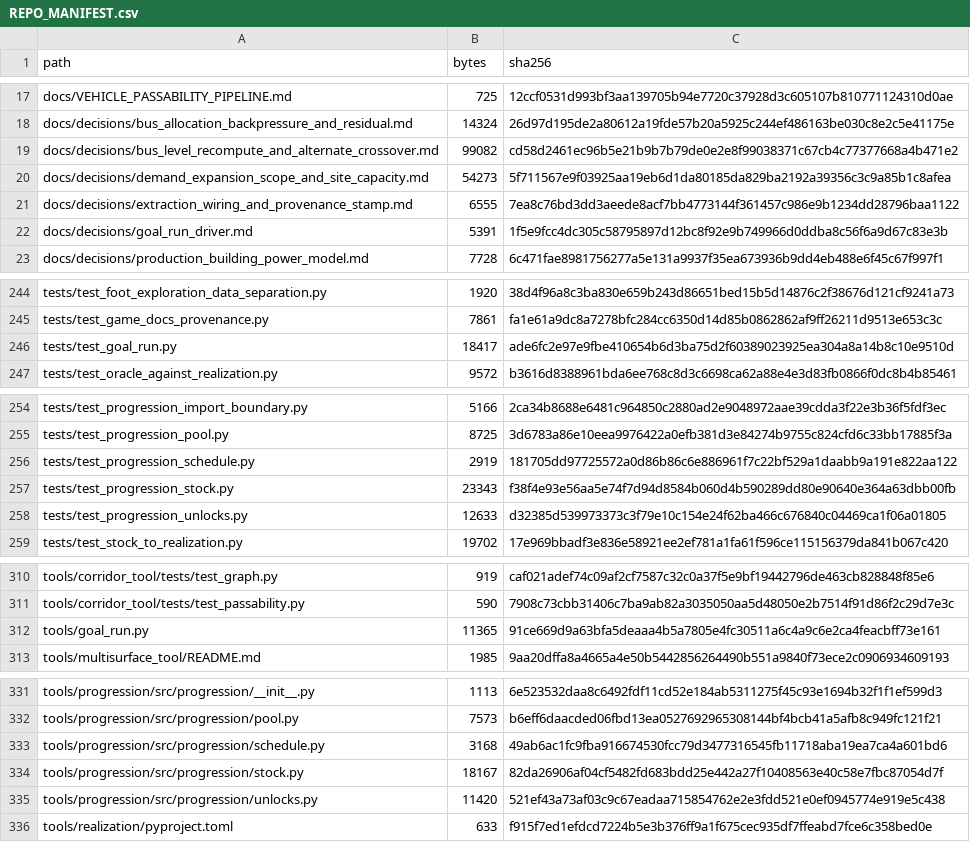
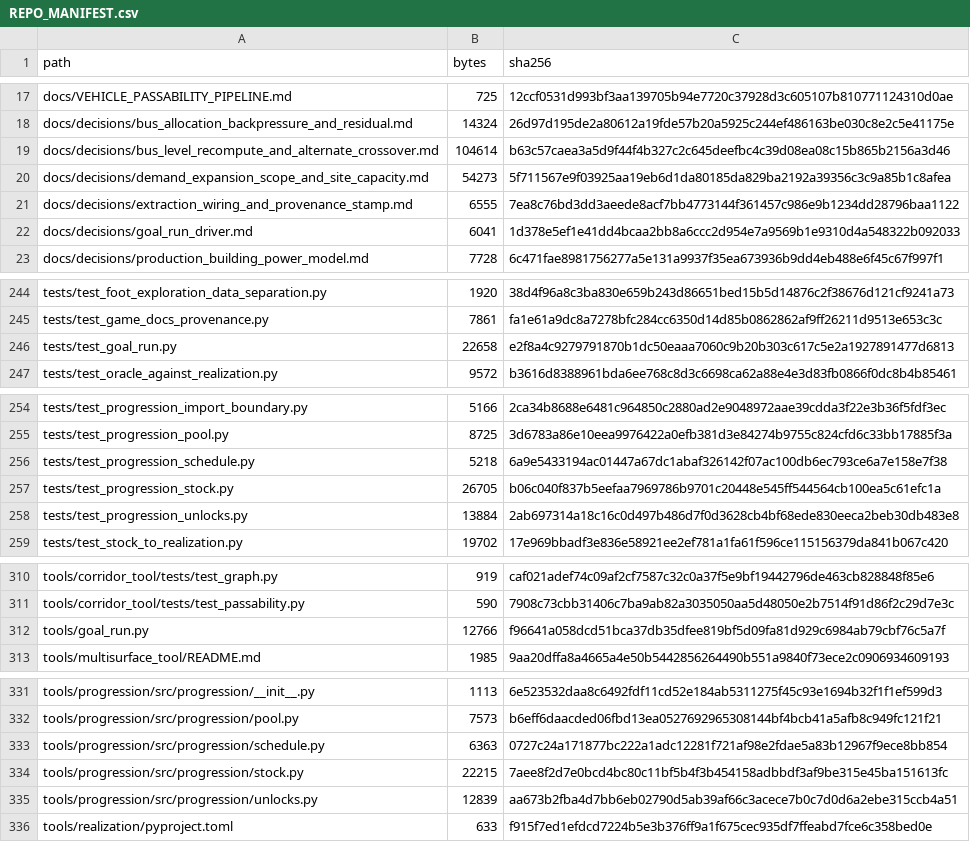
Before and after one commit to GMcDowellJr/satisfactory_progression_planner, a CSV file: REPO_MANIFEST.csv, drawn as a sheet; only a part is shown, gaps mark what is left out.

```diff
--- a/REPO_MANIFEST.csv
+++ b/REPO_MANIFEST.csv
@@ -18,6 +18,6 @@ docs/VEHICLE_PASSABILITY_PIPELINE.md,725,12ccf0531d993bf3aa139705b94e7720c37928d
 docs/decisions/bus_allocation_backpressure_and_residual.md,14324,26d97d195de2a80612a19fde57b20a5925c244ef486163be030c8e2c5e41175e
-docs/decisions/bus_level_recompute_and_alternate_crossover.md,99082,cd58d2461ec96b5e21b9b7b79de0e2e8f99038371c67cb4c77377668a4b471e2
+docs/decisions/bus_level_recompute_and_alternate_crossover.md,104614,b63c57caea3a5d9f44f4b327c2c645deefbc4c39d08ea08c15b865b2156a3d46
 docs/decisions/demand_expansion_scope_and_site_capacity.md,54273,5f711567e9f03925aa19eb6d1da80185da829ba2192a39356c3c9a85b1c8afea
 docs/decisions/extraction_wiring_and_provenance_stamp.md,6555,7ea8c76bd3dd3aeede8acf7bb4773144f361457c986e9b1234dd28796baa1122
-docs/decisions/goal_run_driver.md,5391,1f5e9fcc4dc305c58795897d12bc8f92e9b749966d0ddba8c56f6a9d67c83e3b
+docs/decisions/goal_run_driver.md,6041,1d378e5ef1e41dd4bcaa2bb8a6ccc2d954e7a9569b1e9310d4a548322b092033
 docs/decisions/production_building_power_model.md,7728,6c471fae8981756277a5e131a9937f35ea673936b9dd4eb488e6f45c67f997f1
@@ -245,3 +245,3 @@ tests/test_foot_exploration_data_separation.py,1920,38d4f96a8c3ba830e659b243d866
 tests/test_game_docs_provenance.py,7861,fa1e61a9dc8a7278bfc284cc6350d14d85b0862862af9ff26211d9513e653c3c
-tests/test_goal_run.py,18417,ade6fc2e97e9fbe410654b6d3ba75d2f60389023925ea304a8a14b8c10e9510d
+tests/test_goal_run.py,22658,e2f8a4c9279791870b1dc50eaaa7060c9b20b303c617c5e2a1927891477d6813
 tests/test_oracle_against_realization.py,9572,b3616d8388961bda6ee768c8d3c6698ca62a88e4e3d83fb0866f0dc8b4b85461
@@ -255,5 +255,5 @@ tests/test_progression_import_boundary.py,5166,2ca34b8688e6481c964850c2880ad2e90
 tests/test_progression_pool.py,8725,3d6783a86e10eea9976422a0efb381d3e84274b9755c824cfd6c33bb17885f3a
-tests/test_progression_schedule.py,2919,181705dd97725572a0d86b86c6e886961f7c22bf529a1daabb9a191e822aa122
-tests/test_progression_stock.py,23343,f38f4e93e56aa5e74f7d94d8584b060d4b590289dd80e90640e364a63dbb00fb
-tests/test_progression_unlocks.py,12633,d32385d539973373c3f79e10c154e24f62ba466c676840c04469ca1f06a01805
+tests/test_progression_schedule.py,5218,6a9e5433194ac01447a67dc1abaf326142f07ac100db6ec793ce6a7e158e7f38
+tests/test_progression_stock.py,26705,b06c040f837b5eefaa7969786b9701c20448e545ff544564cb100ea5c61efc1a
+tests/test_progression_unlocks.py,13884,2ab697314a18c16c0d497b486d7f0d3628cb4bf68ede830eeca2beb30db483e8
 tests/test_stock_to_realization.py,19702,17e969bbadf3e836e58921ee2ef781a1fa61f596ce115156379da841b067c420
@@ -311,3 +311,3 @@ tools/corridor_tool/tests/test_graph.py,919,caf021adef74c09af2cf7587c32c0a37f5e9
 tools/corridor_tool/tests/test_passability.py,590,7908c73cbb31406c7ba9ab82a3035050aa5d48050e2b7514f91d86f2c29d7e3c
-tools/goal_run.py,11365,91ce669d9a63bfa5deaaa4b5a7805e4fc30511a6c4a9c6e2ca4feacbff73e161
+tools/goal_run.py,12766,f96641a058dcd51bca37db35dfee819bf5d09fa81d929c6984ab79cbf76c5a7f
 tools/multisurface_tool/README.md,1985,9aa20dffa8a4665a4e50b5442856264490b551a9840f73ece2c0906934609193
@@ -332,5 +332,5 @@ tools/progression/src/progression/__init__.py,1113,6e523532daa8c6492fdf11cd52e18
 tools/progression/src/progression/pool.py,7573,b6eff6daacded06fbd13ea0527692965308144bf4bcb41a5afb8c949fc121f21
-tools/progression/src/progression/schedule.py,3168,49ab6ac1fc9fba916674530fcc79d3477316545fb11718aba19ea7ca4a601bd6
-tools/progression/src/progression/stock.py,18167,82da26906af04cf5482fd683bdd25e442a27f10408563e40c58e7fbc87054d7f
-tools/progression/src/progression/unlocks.py,11420,521ef43a73af03c9c67eadaa715854762e2e3fdd521e0ef0945774e919e5c438
+tools/progression/src/progression/schedule.py,6363,0727c24a171877bc222a1adc12281f721af98e2fdae5a83b12967f9ece8bb854
+tools/progression/src/progression/stock.py,22215,7aee8f2d7e0bcd4bc80c11bf5b4f3b454158adbbdf3af9be315e45ba151613fc
+tools/progression/src/progression/unlocks.py,12839,aa673b2fba4d7bb6eb02790d5ab39af66c3acece7b0c7d0d6a2ebe315ccb4a51
 tools/realization/pyproject.toml,633,f915f7ed1efdcd7224b5e3b376ff9a1f675cec935df7ffeabd7fce6c358bed0e
```
Also changed, not shown: 14 other files.
